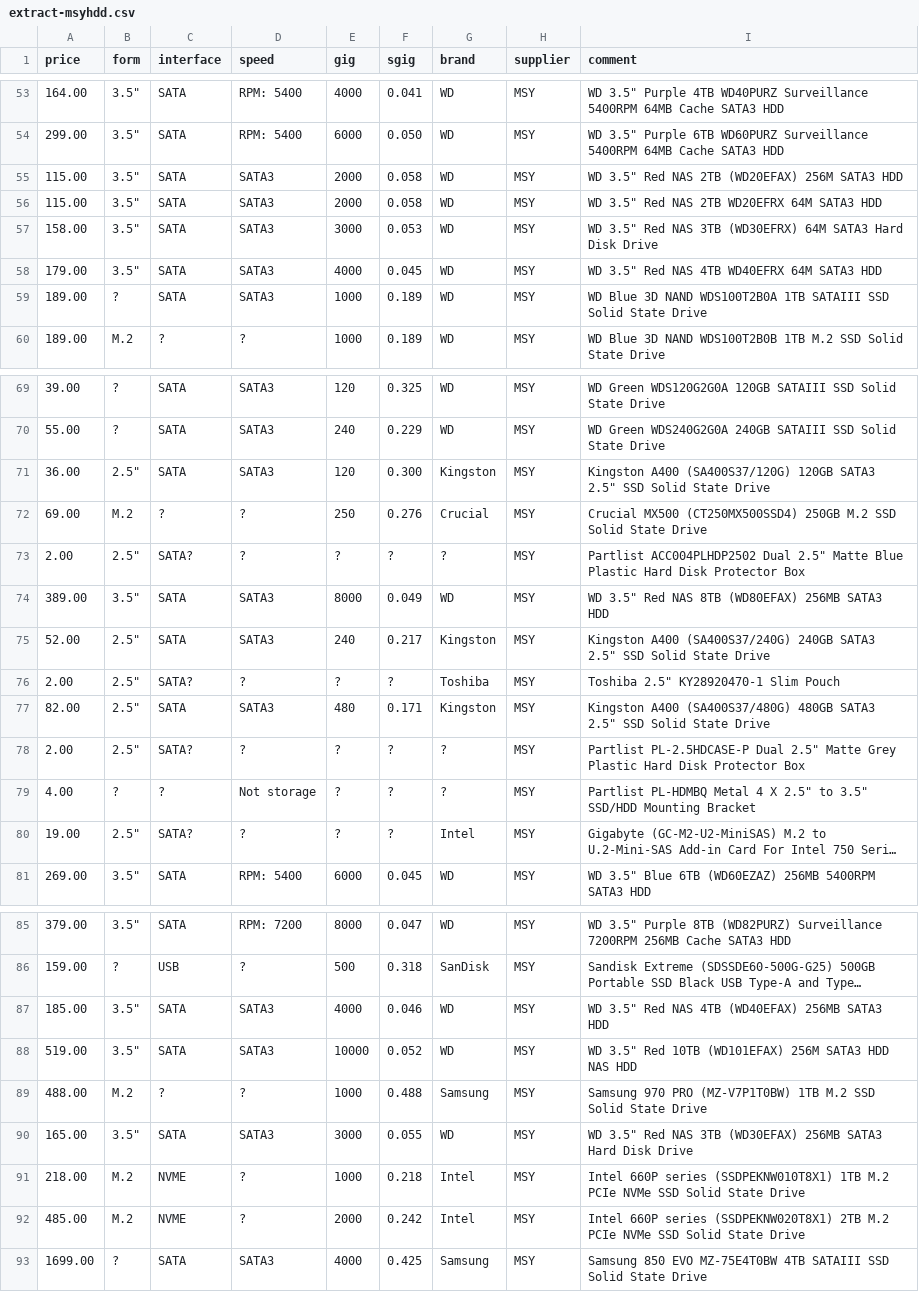
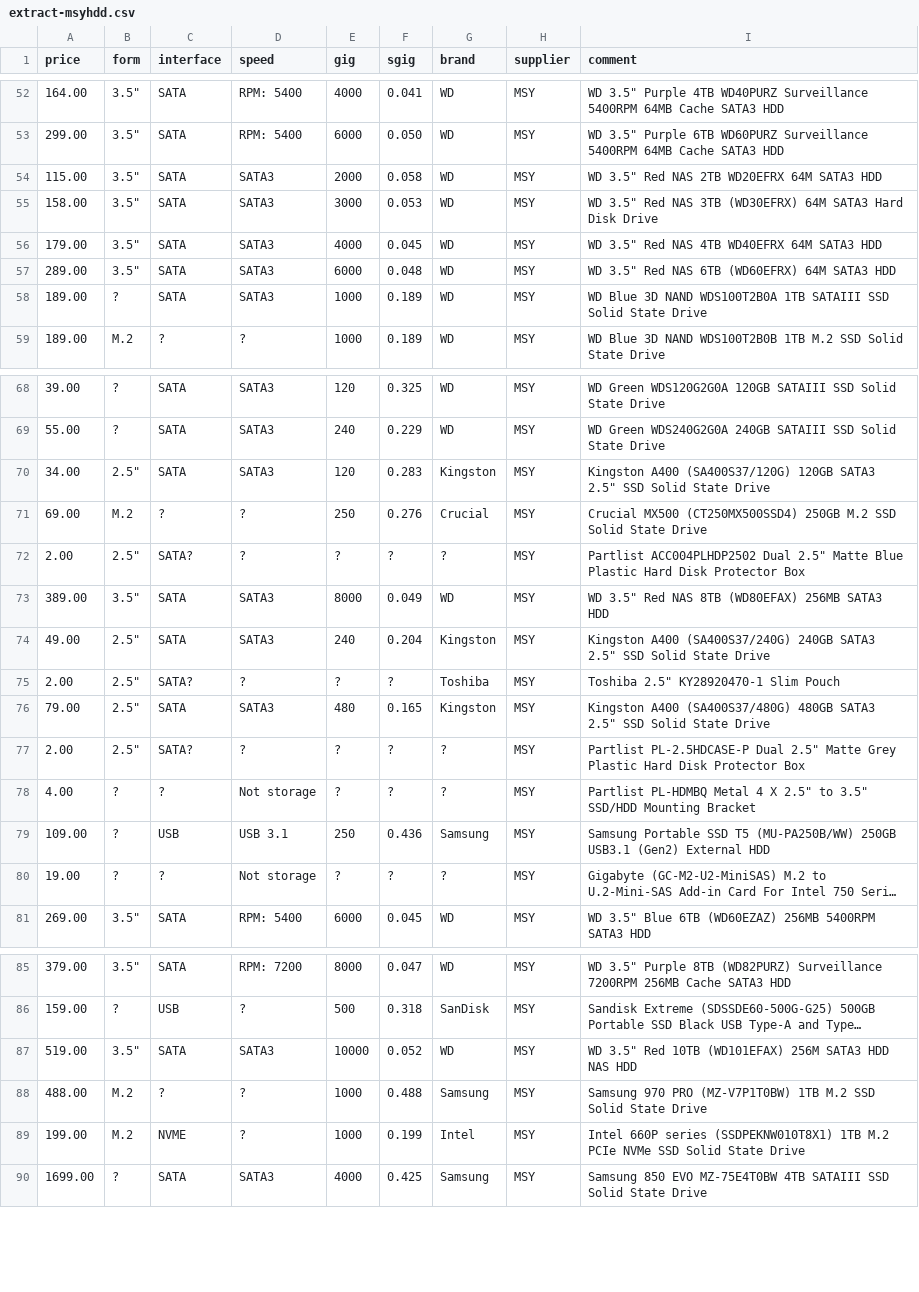
Before and after one commit to hamishcoleman/scrape-storage-prices, a CSV file: extract-msyhdd.csv, drawn as a sheet; only a part is shown, gaps mark what is left out; long unchanged cells end in …; removed rows and columns are numbered as before the commit, all else as after; the diff covers the shown part only; the diff names each change by its address in the sheet, - before the commit and + after, or states it on an @@ line.

```diff
--- a/extract-msyhdd.csv
+++ b/extract-msyhdd.csv
-row 55: 115.00 | 3.5" | SATA | SATA3 | 2000 | 0.058 | WD | MSY | WD 3.5" Red NAS 2TB (WD20EFAX) 256M SATA3 HDD
+row 57: 289.00 | 3.5" | SATA | SATA3 | 6000 | 0.048 | WD | MSY | WD 3.5" Red NAS 6TB (WD60EFRX) 64M SATA3 HDD
-A70 (price): 36.00
+A70 (price): 34.00
-F70 (sgig): 0.300
+F70 (sgig): 0.283
-A74 (price): 52.00
+A74 (price): 49.00
-F74 (sgig): 0.217
+F74 (sgig): 0.204
-A76 (price): 82.00
+A76 (price): 79.00
-F76 (sgig): 0.171
+F76 (sgig): 0.165
+row 79: 109.00 | ? | USB | USB 3.1 | 250 | 0.436 | Samsung | MSY | Samsung Portable SSD T5 (MU-PA250B/WW) 250GB USB3.1 (Gen2) External HDD
-B80 (form): 2.5"
+B80 (form): ?
-C80 (interface): SATA?
+C80 (interface): ?
-D80 (speed): ?
+D80 (speed): Not storage
-G80 (brand): Intel
+G80 (brand): ?
-row 87: 185.00 | 3.5" | SATA | SATA3 | 4000 | 0.046 | WD | MSY | WD 3.5" Red NAS 4TB (WD40EFAX) 256MB SATA3 HDD
-row 90: 165.00 | 3.5" | SATA | SATA3 | 3000 | 0.055 | WD | MSY | WD 3.5" Red NAS 3TB (WD30EFAX) 256MB SATA3 Hard Disk Drive
-A89 (price): 218.00
+A89 (price): 199.00
-F89 (sgig): 0.218
+F89 (sgig): 0.199
-row 92: 485.00 | M.2 | NVME | ? | 2000 | 0.242 | Intel | MSY | Intel 660P series (SSDPEKNW020T8X1) 2TB M.2 PCIe NVMe SSD Solid State Drive
```
Also changed, not shown: 1 added row, 1 removed row and 8 edited cells elsewhere in this file, extract-cplstorage.csv, 28 other files.
